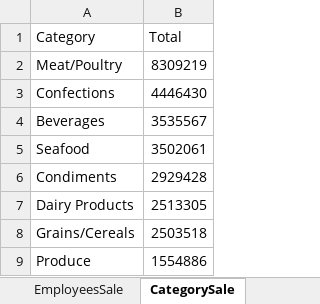
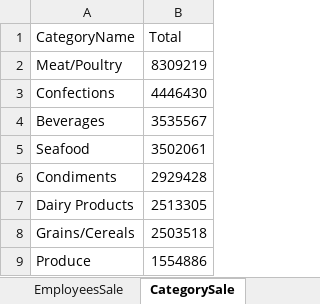
Before and after one commit to TueHellsternKea/study, an Excel workbook: 4sem/01-Python-brushup_and_Docker_1/codefiles/northwind/data/northwind_data.xlsx, sheet CategorySale, drawn as a sheet; values as stored, in another font and other column widths than the file's, no borders; the diff names each change by its address in the sheet, - before the commit and + after, or states it on an @@ line.

```diff
--- a/4sem/01-Python-brushup_and_Docker_1/codefiles/northwind/data/northwind_data.xlsx (sheet CategorySale)
+++ b/4sem/01-Python-brushup_and_Docker_1/codefiles/northwind/data/northwind_data.xlsx (sheet CategorySale)
-A1: Category
+A1: CategoryName
```
Also changed, not shown: sheet Top5Products, sheet Top5Customers, sheet EmployeesSale, 42 other files.
